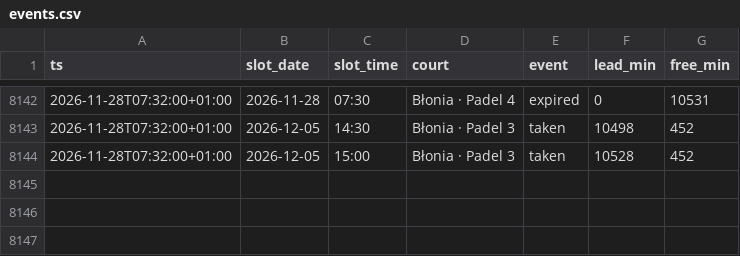
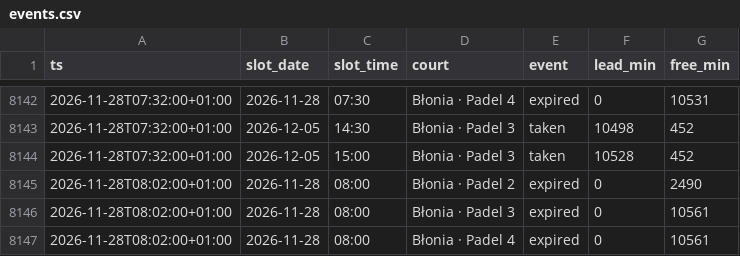
Before and after one commit to romanmelnyk/padel-monitor, a CSV file: data/events.csv, drawn as a sheet; only a part is shown, gaps mark what is left out.

```diff
--- a/data/events.csv
+++ b/data/events.csv
@@ -8144 +8144,4 @@ ts,slot_date,slot_time,court,event,lead_min,free_min
 2026-11-28T07:32:00+01:00,2026-12-05,15:00,Błonia · Padel 3,taken,10528,452
+2026-11-28T08:02:00+01:00,2026-11-28,08:00,Błonia · Padel 2,expired,0,2490
+2026-11-28T08:02:00+01:00,2026-11-28,08:00,Błonia · Padel 3,expired,0,10561
+2026-11-28T08:02:00+01:00,2026-11-28,08:00,Błonia · Padel 4,expired,0,10561
```
Also changed, not shown: data/runs.csv, 1 other file.
